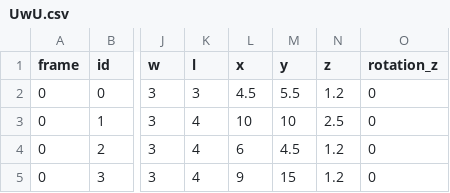
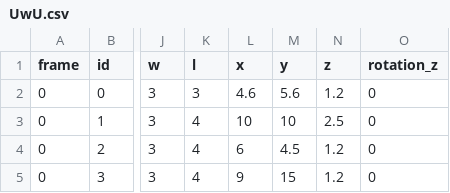
Before and after one commit to pxu2018/ros-perception-evaluation, a CSV file: UwU.csv, drawn as a sheet; only a part is shown, gaps mark what is left out; the diff names each change by its address in the sheet, - before the commit and + after, or states it on an @@ line.

```diff
--- a/UwU.csv
+++ b/UwU.csv
-L2 (x): 4.5
+L2 (x): 4.6
-M2 (y): 5.5
+M2 (y): 5.6
```
Also changed, not shown: 3 other files.
